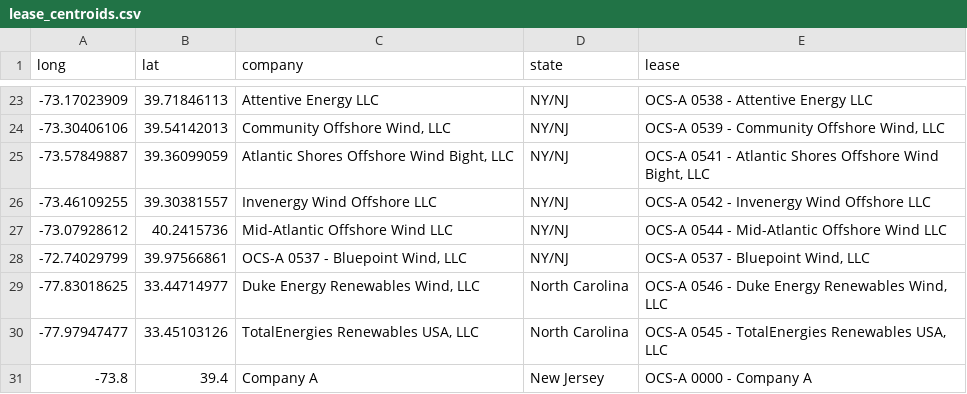
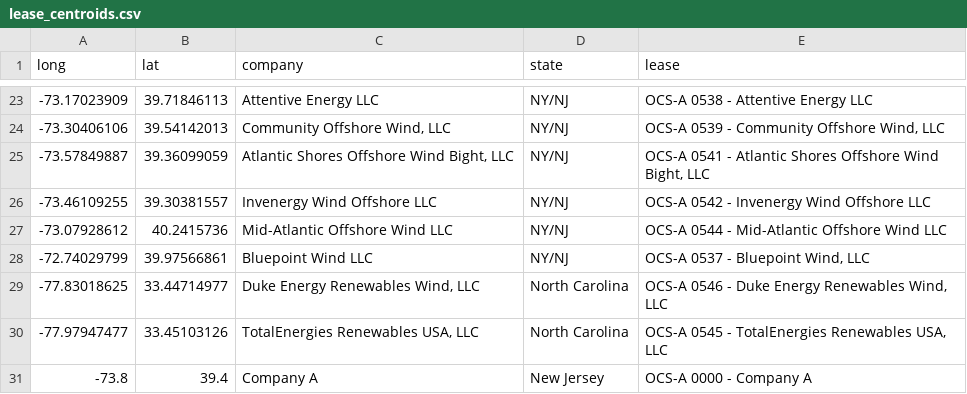
Before and after one commit to rucool/wind-science, a CSV file: files/lease_centroids.csv, drawn as a sheet; only a part is shown, gaps mark what is left out.

Commit message:
Update lease_centroids.csv

```diff
--- a/files/lease_centroids.csv
+++ b/files/lease_centroids.csv
@@ -27,3 +27,3 @@ long,lat,company,state,lease
 -73.07928612,40.2415736,Mid-Atlantic Offshore Wind LLC,NY/NJ,OCS-A 0544 - Mid-Atlantic Offshore Wind LLC
--72.74029799,39.97566861,"OCS-A 0537 - Bluepoint Wind, LLC",NY/NJ,"OCS-A 0537 - Bluepoint Wind, LLC"
+-72.74029799,39.97566861,"Bluepoint Wind LLC",NY/NJ,"OCS-A 0537 - Bluepoint Wind, LLC"
 -77.83018625,33.44714977,"Duke Energy Renewables Wind, LLC",North Carolina,"OCS-A 0546 - Duke Energy Renewables Wind, LLC"
```
